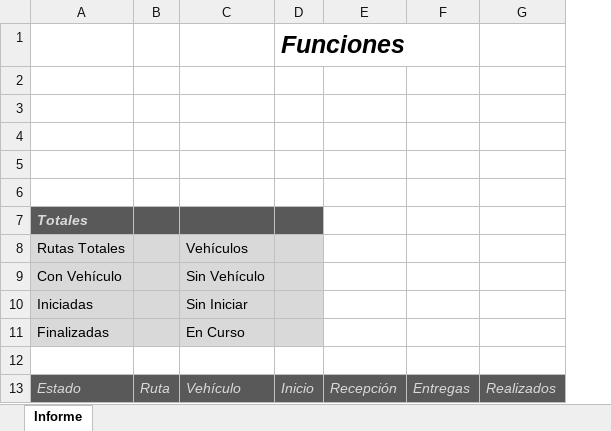
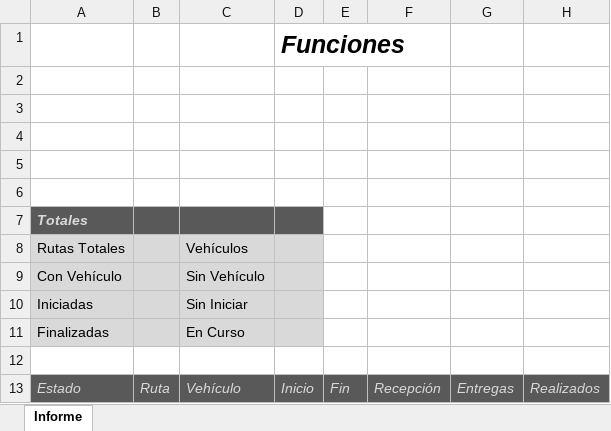
Before and after one commit to jesumarquez/lt, an Excel workbook: Logictracker/Logictracker/src/Web/Logictracker/Logictracker.Web/ExcelTemplate/Logictracker/ResumenDeRutas.xlsx, sheet Informe, drawn as a sheet; only a part is shown; values as stored, in another font and other column widths than the file's, no borders; charts and pictures not drawn; the diff names each change by its address in the sheet, - before the commit and + after, or states it on an @@ line.

Commit message:
CAMBIOS EN RESUMEN DE RUTAS Y VENCIMIENTO DOCUMENTOS

```diff
--- a/Logictracker/Logictracker/src/Web/Logictracker/Logictracker.Web/ExcelTemplate/Logictracker/ResumenDeRutas.xlsx (sheet Informe)
+++ b/Logictracker/Logictracker/src/Web/Logictracker/Logictracker.Web/ExcelTemplate/Logictracker/ResumenDeRutas.xlsx (sheet Informe)
+column E, row 13: Fin
```
Also changed, not shown: Logictracker/Logictracker/src/Web/Logictracker/Logictracker.Web/ExcelTemplate/Logictracker/ReporteVencimiento.xlsx, 6 other files.
